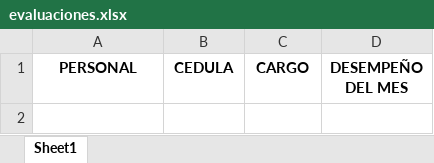
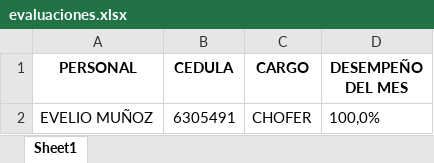
Before and after one commit to gboada23/calculo-de-evaluaciones-GG, an Excel workbook: evaluaciones.xlsx, sheet Sheet1, drawn as a sheet; values as stored, in another font and other column widths than the file's, no borders; the diff names each change by its address in the sheet, - before the commit and + after, or states it on an @@ line.

```diff
--- a/evaluaciones.xlsx (sheet Sheet1)
+++ b/evaluaciones.xlsx (sheet Sheet1)
+row 2: EVELIO MUÑOZ | 6305491 | CHOFER | 100,0%
```
Also changed, not shown: 2 other files.
